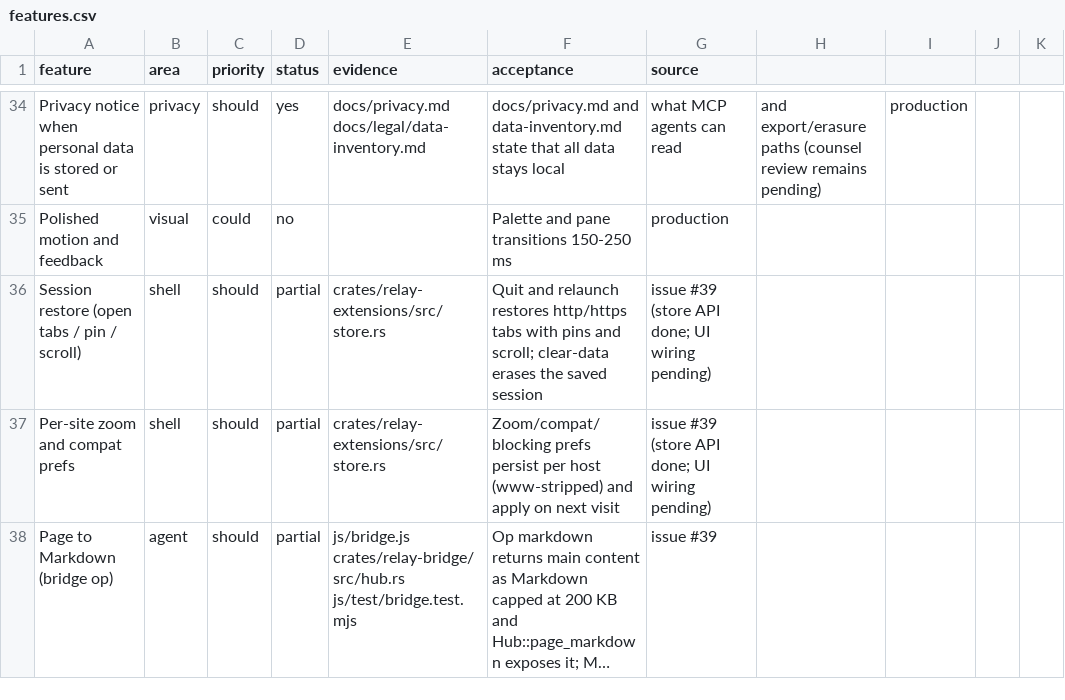
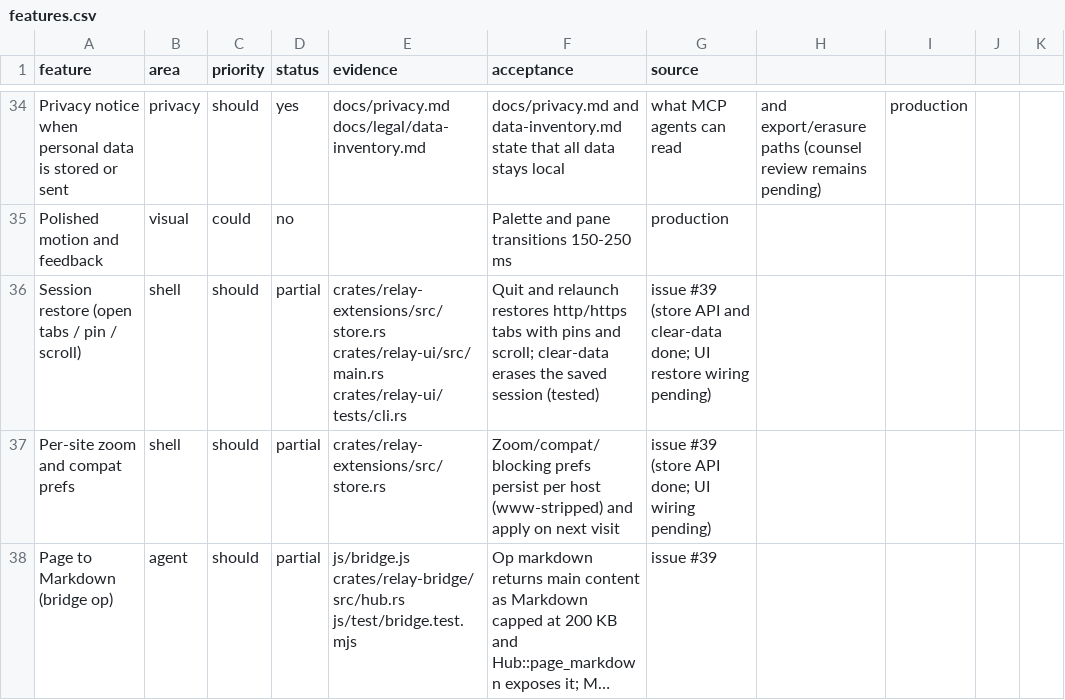
Before and after one commit to TomSzenessy/RelayBrowser, a CSV file: docs/product/features.csv, drawn as a sheet; only a part is shown, gaps mark what is left out; long unchanged cells end in ….

```diff
--- a/docs/product/features.csv
+++ b/docs/product/features.csv
@@ -35,3 +35,3 @@ Privacy notice when personal data is stored or sent,privacy,should,yes,docs/priv
 Polished motion and feedback,visual,could,no,,Palette and pane transitions 150-250 ms,production
-Session restore (open tabs / pin / scroll),shell,should,partial,crates/relay-extensions/src/store.rs,Quit and relaunch restores http/https tabs with pins and scroll; clear-data erases the saved session,issue #39 (store API done; UI wiring pending)
+Session restore (open tabs / pin / scroll),shell,should,partial,crates/relay-extensions/src/store.rs crates/relay-ui/src/main.rs crates/relay-ui/tests/cli.rs,Quit and relaunch restores http/https tabs with pins and scroll; clear-data erases the saved session (tested),issue #39 (store API and clear-data done; UI restore wiring pending)
 Per-site zoom and compat prefs,shell,should,partial,crates/relay-extensions/src/store.rs,Zoom/compat/blocking prefs persist per host (www-stripped) and apply on next visit,issue #39 (store API done; UI wiring pending)
```
Also changed, not shown: 4 other files.
